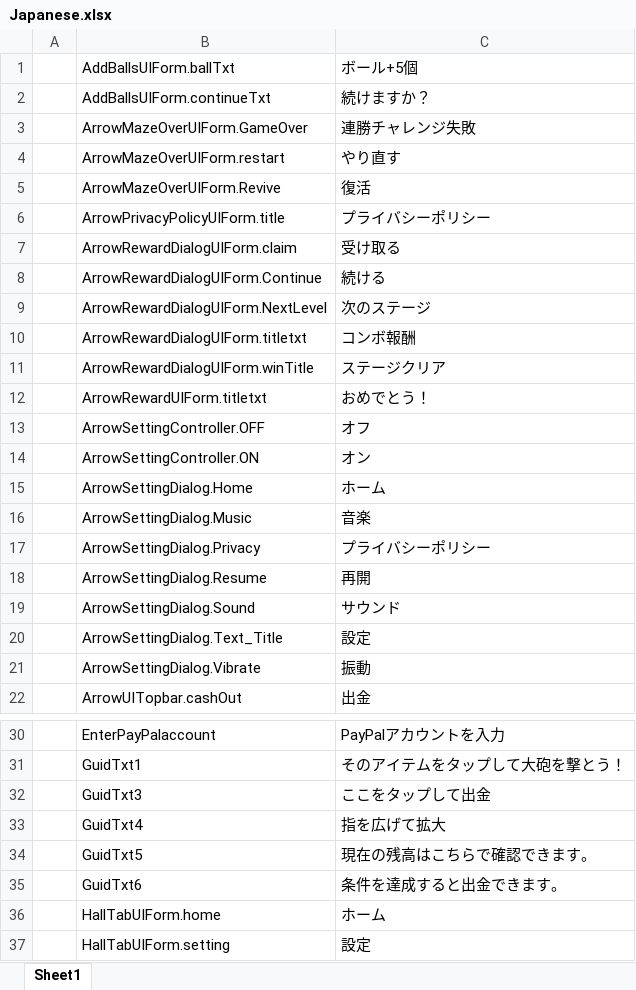
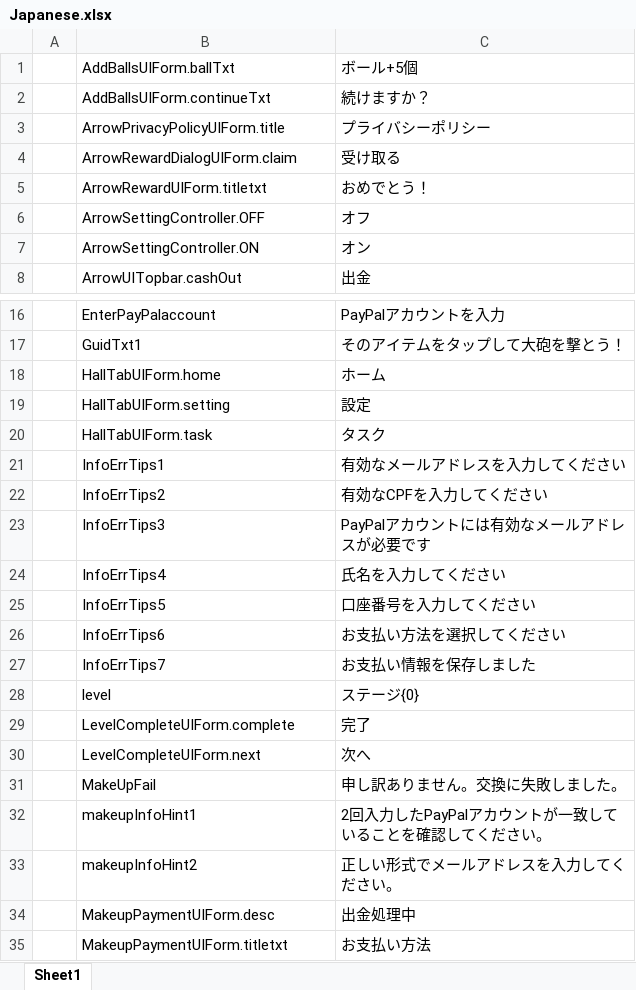
Before and after one commit to HoXoRo/smash, an Excel workbook: AAAGameData/Languages/Japanese.xlsx, sheet Sheet1, drawn as a sheet; only a part is shown, gaps mark what is left out; the shorter side is filled out with more unchanged rows; values as stored, in another font and other column widths than the file's, no borders; charts and pictures not drawn; the diff names each change by its address in the sheet, - before the commit and + after, or states it on an @@ line.

```diff
--- a/AAAGameData/Languages/Japanese.xlsx (sheet Sheet1)
+++ b/AAAGameData/Languages/Japanese.xlsx (sheet Sheet1)
-row 3:  | ArrowMazeOverUIForm.GameOver | 連勝チャレンジ失敗
-row 4:  | ArrowMazeOverUIForm.restart | やり直す
-row 5:  | ArrowMazeOverUIForm.Revive | 復活
-row 8:  | ArrowRewardDialogUIForm.Continue | 続ける
-row 9:  | ArrowRewardDialogUIForm.NextLevel | 次のステージ
-row 10:  | ArrowRewardDialogUIForm.titletxt | コンボ報酬
-row 11:  | ArrowRewardDialogUIForm.winTitle | ステージクリア
-row 15:  | ArrowSettingDialog.Home | ホーム
-row 16:  | ArrowSettingDialog.Music | 音楽
-row 17:  | ArrowSettingDialog.Privacy | プライバシーポリシー
-row 18:  | ArrowSettingDialog.Resume | 再開
-row 19:  | ArrowSettingDialog.Sound | サウンド
-row 20:  | ArrowSettingDialog.Text_Title | 設定
-row 21:  | ArrowSettingDialog.Vibrate | 振動
-row 32:  | GuidTxt3 | ここをタップして出金
-row 33:  | GuidTxt4 | 指を広げて拡大
-row 34:  | GuidTxt5 | 現在の残高はこちらで確認できます。
-row 35:  | GuidTxt6 | 条件を達成すると出金できます。
```
Also changed, not shown: charts or pictures, AAAGameData/Languages/Hindi.xlsx, AAAGameData/Languages/PortuguesePortugal.xlsx, 28 other files.
